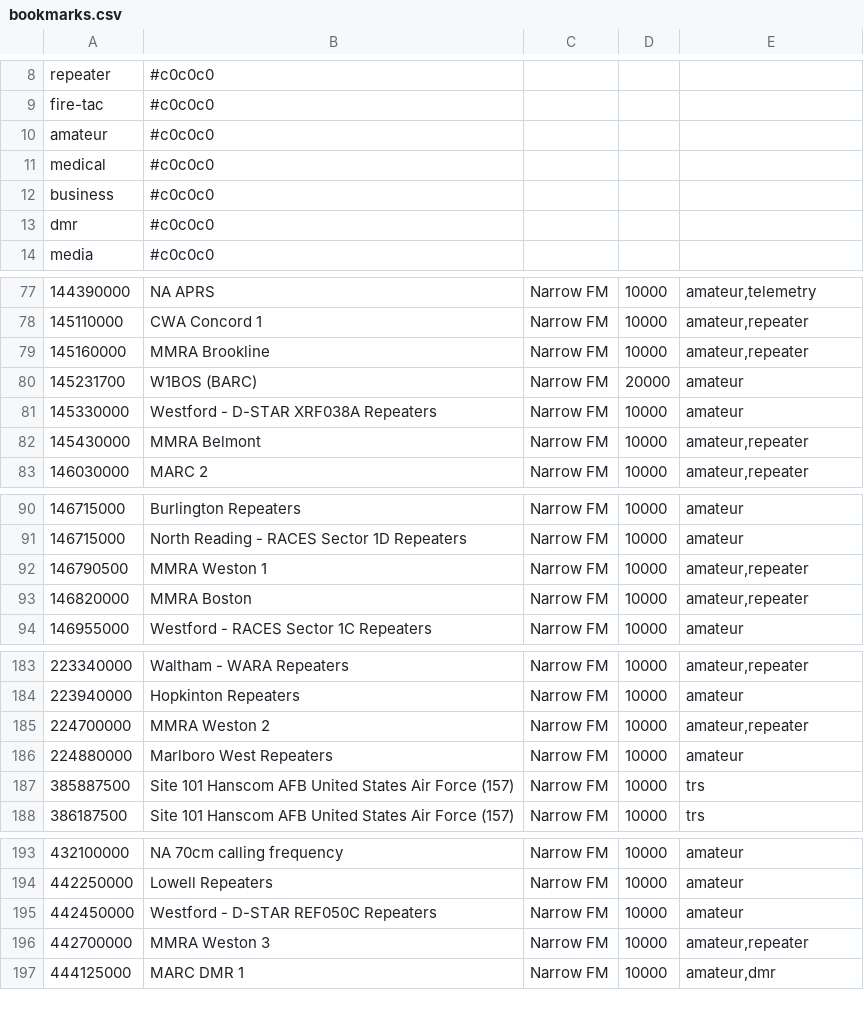
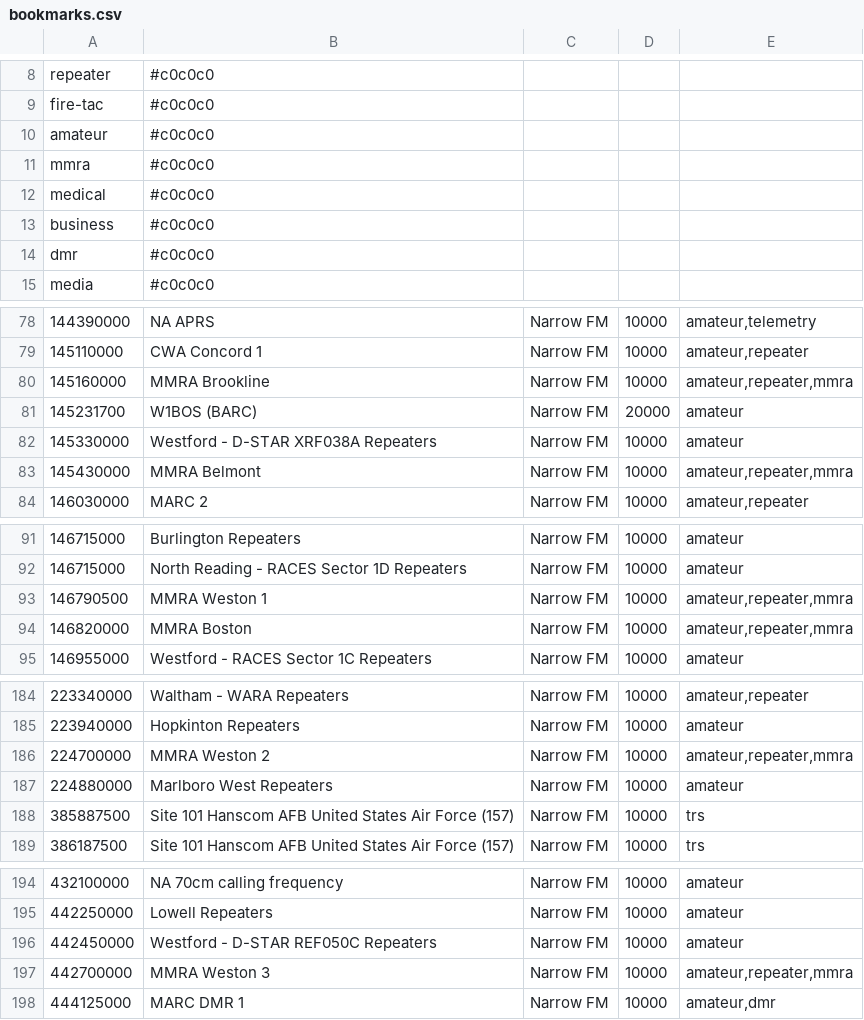
Before and after one commit to larsks/radio-configs, a CSV file: bookmarks.csv, drawn as a sheet; only a part is shown, gaps mark what is left out; addresses are those after the commit; the diff covers the shown part only; the diff names each change by its address in the sheet, - before the commit and + after, or states it on an @@ line.

Commit message:
tag mmra repeaters

```diff
--- a/bookmarks.csv
+++ b/bookmarks.csv
+row 11: mmra | #c0c0c0
-E80: amateur,repeater
+E80: amateur,repeater,mmra
-E83: amateur,repeater
+E83: amateur,repeater,mmra
-E93:E94: amateur,repeater
+E93:E94: amateur,repeater,mmra
-E186: amateur,repeater
+E186: amateur,repeater,mmra
-E197: amateur,repeater
+E197: amateur,repeater,mmra
```
Also changed, not shown: 1 edited cell elsewhere in this file.
